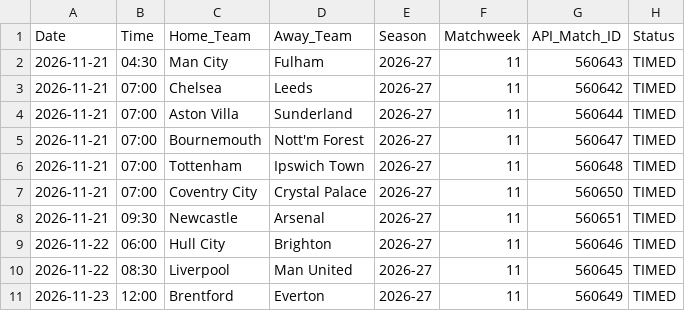
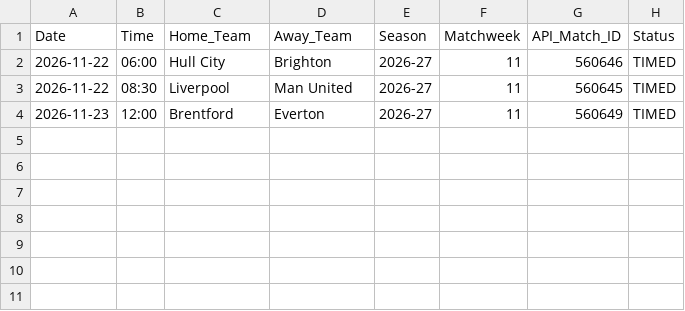
Before and after one commit to IshritChavan/premier-league-predictor, a CSV file: data/upcoming_fixtures.csv, drawn as a sheet; the diff names each change by its address in the sheet, - before the commit and + after, or states it on an @@ line.

```diff
--- a/data/upcoming_fixtures.csv
+++ b/data/upcoming_fixtures.csv
-row 2: 2026-11-21 | 04:30 | Man City | Fulham | 2026-27 | 11 | 560643 | TIMED
-row 3: 2026-11-21 | 07:00 | Chelsea | Leeds | 2026-27 | 11 | 560642 | TIMED
-row 4: 2026-11-21 | 07:00 | Aston Villa | Sunderland | 2026-27 | 11 | 560644 | TIMED
-row 5: 2026-11-21 | 07:00 | Bournemouth | Nott'm Forest | 2026-27 | 11 | 560647 | TIMED
-row 6: 2026-11-21 | 07:00 | Tottenham | Ipswich Town | 2026-27 | 11 | 560648 | TIMED
-row 7: 2026-11-21 | 07:00 | Coventry City | Crystal Palace | 2026-27 | 11 | 560650 | TIMED
-row 8: 2026-11-21 | 09:30 | Newcastle | Arsenal | 2026-27 | 11 | 560651 | TIMED
```
Also changed, not shown: data/ranked_all_markets.csv, data/ranked_outright_predictions.csv, 2 other files.
